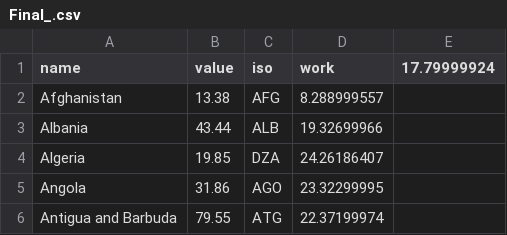
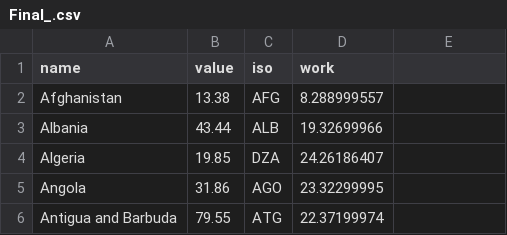
Before and after one commit to javith20/Web-Queen, a CSV file: Final_.csv, drawn as a sheet; only a part is shown.

Commit message:
Update Final_.csv

```diff
--- a/Final_.csv
+++ b/Final_.csv
@@ -1,2 +1,2 @@
-name,value,iso,work,17.79999924
+name,value,iso,work
 Afghanistan,13.38,AFG,8.288999557
```
